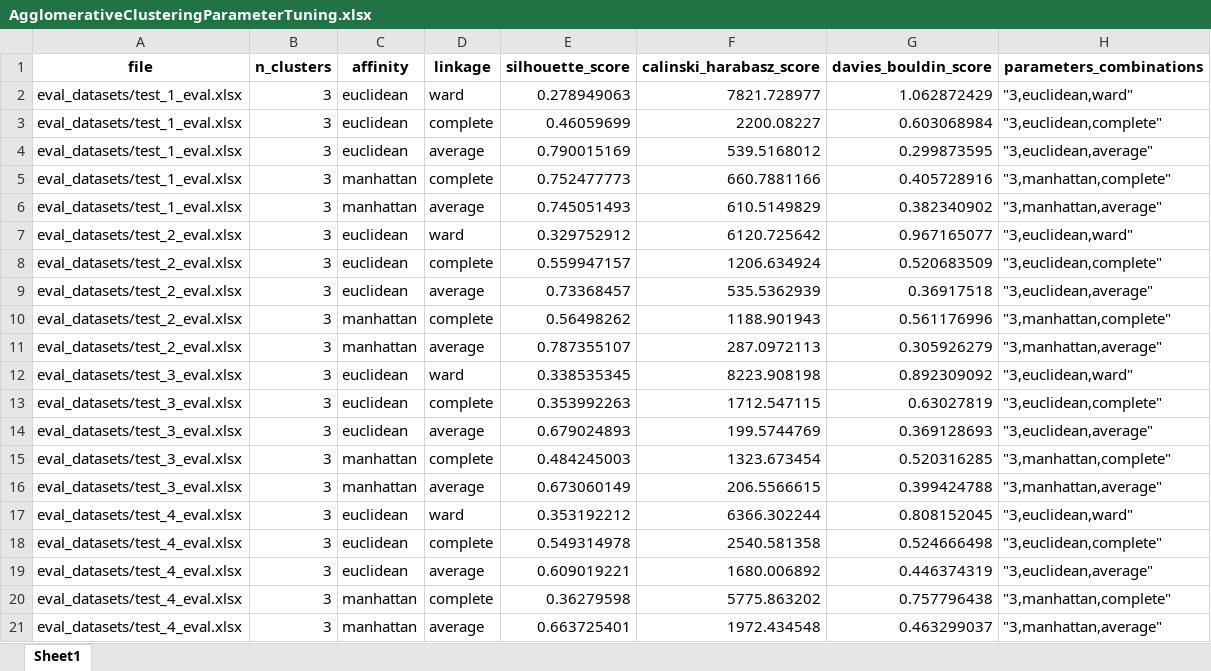
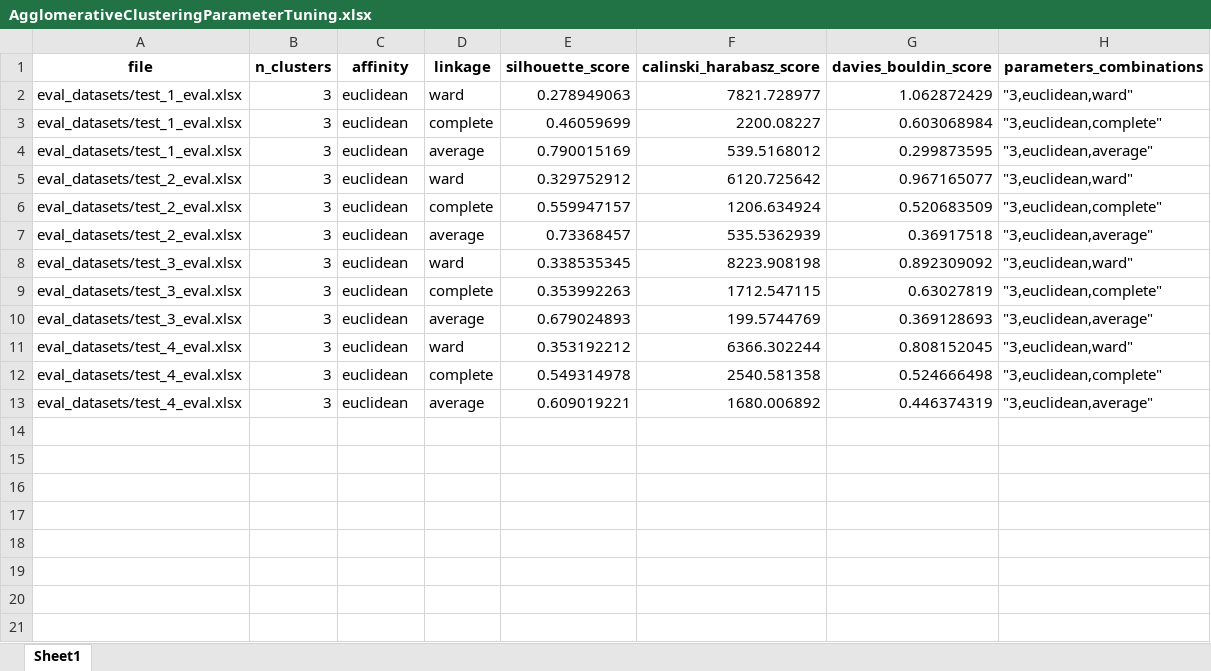
Before and after one commit to mm6396/ClusterComp, an Excel workbook: parameter_list/AgglomerativeClusteringParameterTuning.xlsx, sheet Sheet1, drawn as a sheet; values as stored, in another font and other column widths than the file's, no borders; the diff names each change by its address in the sheet, - before the commit and + after, or states it on an @@ line.

```diff
--- a/parameter_list/AgglomerativeClusteringParameterTuning.xlsx (sheet Sheet1)
+++ b/parameter_list/AgglomerativeClusteringParameterTuning.xlsx (sheet Sheet1)
-row 5: eval_datasets/test_1_eval.xlsx | 3 | manhattan | complete | 0.752477773 | 660.7881166 | 0.405728916 | "3,manhattan,complete"
-row 6: eval_datasets/test_1_eval.xlsx | 3 | manhattan | average | 0.745051493 | 610.5149829 | 0.382340902 | "3,manhattan,average"
-row 10: eval_datasets/test_2_eval.xlsx | 3 | manhattan | complete | 0.56498262 | 1188.901943 | 0.561176996 | "3,manhattan,complete"
-row 11: eval_datasets/test_2_eval.xlsx | 3 | manhattan | average | 0.787355107 | 287.0972113 | 0.305926279 | "3,manhattan,average"
-row 15: eval_datasets/test_3_eval.xlsx | 3 | manhattan | complete | 0.484245003 | 1323.673454 | 0.520316285 | "3,manhattan,complete"
-row 16: eval_datasets/test_3_eval.xlsx | 3 | manhattan | average | 0.673060149 | 206.5566615 | 0.399424788 | "3,manhattan,average"
-row 20: eval_datasets/test_4_eval.xlsx | 3 | manhattan | complete | 0.36279598 | 5775.863202 | 0.757796438 | "3,manhattan,complete"
-row 21: eval_datasets/test_4_eval.xlsx | 3 | manhattan | average | 0.663725401 | 1972.434548 | 0.463299037 | "3,manhattan,average"
```
Also changed, not shown: parameter_list/BIRCH+parameterTuning.xlsx, parameter_list/Kmeans+parameterTuning.xlsx, 56 other files.
